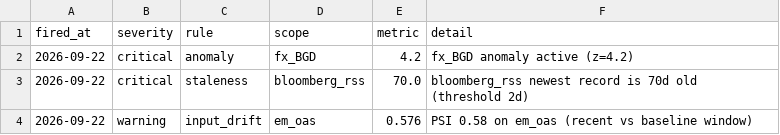
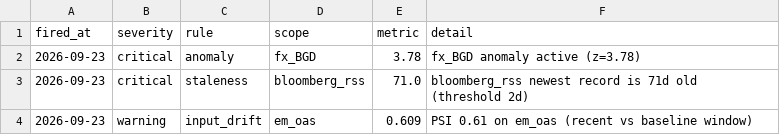
Before and after one commit to walk-on-the-wild-side/sovereign-monitor, a CSV file: dashboard_export/alerts.csv, drawn as a sheet.

```diff
--- a/dashboard_export/alerts.csv
+++ b/dashboard_export/alerts.csv
@@ -1,4 +1,4 @@
 fired_at,severity,rule,scope,metric,detail
-2026-09-22,critical,anomaly,fx_BGD,4.2,fx_BGD anomaly active (z=4.2)
-2026-09-22,critical,staleness,bloomberg_rss,70.0,bloomberg_rss newest record is 70d old (threshold 2d)
-2026-09-22,warning,input_drift,em_oas,0.576,PSI 0.58 on em_oas (recent vs baseline window)
+2026-09-23,critical,anomaly,fx_BGD,3.78,fx_BGD anomaly active (z=3.78)
+2026-09-23,critical,staleness,bloomberg_rss,71.0,bloomberg_rss newest record is 71d old (threshold 2d)
+2026-09-23,warning,input_drift,em_oas,0.609,PSI 0.61 on em_oas (recent vs baseline window)
```
Also changed, not shown: dashboard_export/signals.csv, 3 other files.
